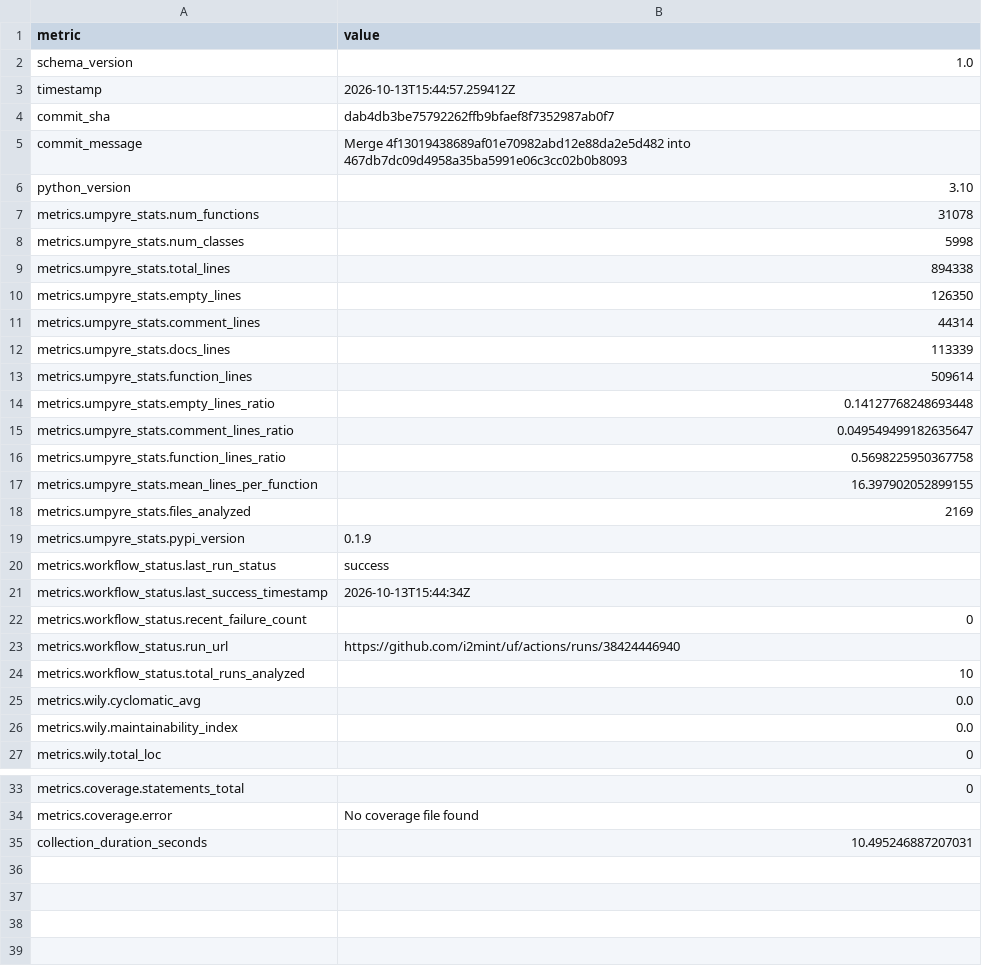
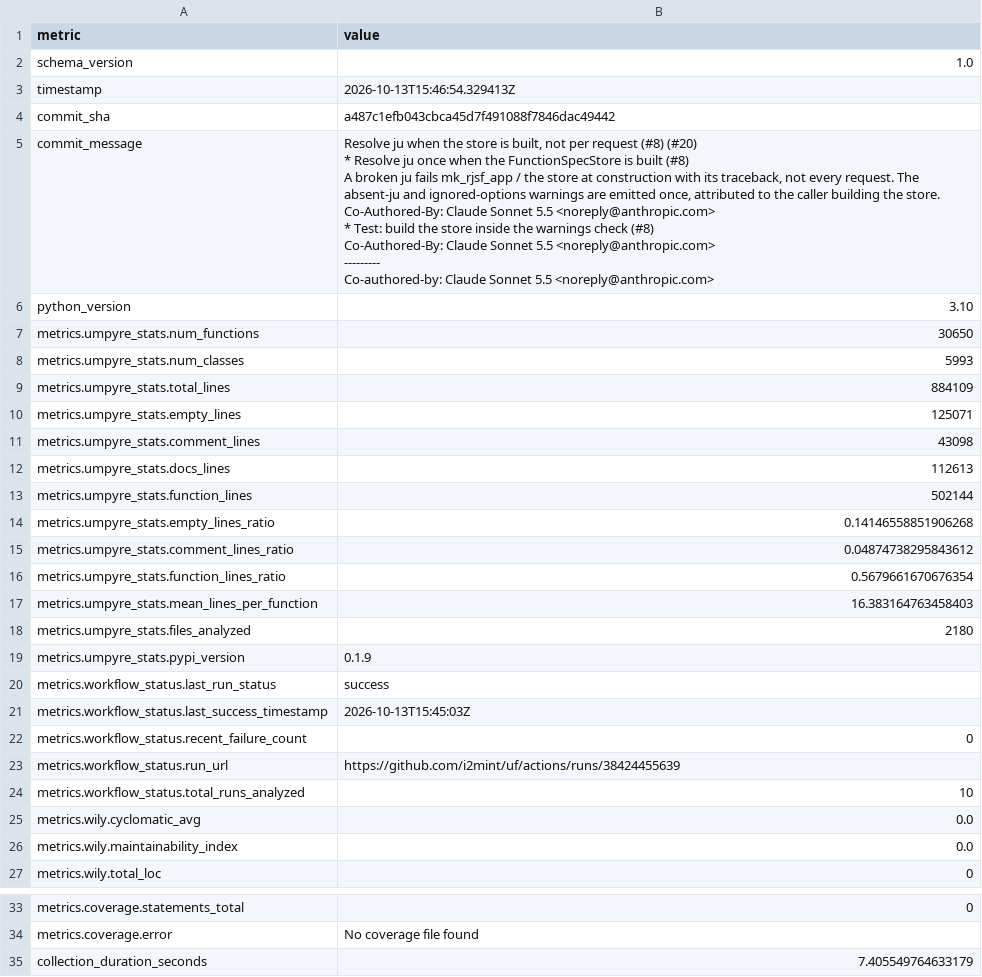
Before and after one commit to i2mint/uf, a CSV file: metrics.csv, drawn as a sheet; only a part is shown, gaps mark what is left out.

Commit message:
Update metrics for a487c1e

```diff
--- a/metrics.csv
+++ b/metrics.csv
@@ -2,23 +2,37 @@ metric,value
 schema_version,1.0
-timestamp,2026-10-13T15:44:57.259412Z
-commit_sha,dab4db3be75792262ffb9bfaef8f7352987ab0f7
-commit_message,Merge 4f13019438689af01e70982abd12e88da2e5d482 into 467db7dc09d4958a35ba5991e06c3cc02b0b8093
+timestamp,2026-10-13T15:46:54.329413Z
+commit_sha,a487c1efb043cbca45d7f491088f7846dac49442
+commit_message,"Resolve ju when the store is built, not per request (#8) (#20)
+
+* Resolve ju once when the FunctionSpecStore is built (#8)
+
+A broken ju fails mk_rjsf_app / the store at construction with its traceback, not every request. The absent-ju and ignored-options warnings are emitted once, attributed to the caller building the store.
+
+Co-Authored-By: Claude Sonnet 5.5 <noreply@anthropic.com>
+
+* Test: build the store inside the warnings check (#8)
+
+Co-Authored-By: Claude Sonnet 5.5 <noreply@anthropic.com>
+
+---------
+
+Co-authored-by: Claude Sonnet 5.5 <noreply@anthropic.com>"
 python_version,3.10
-metrics.umpyre_stats.num_functions,31078
-metrics.umpyre_stats.num_classes,5998
-metrics.umpyre_stats.total_lines,894338
-metrics.umpyre_stats.empty_lines,126350
-metrics.umpyre_stats.comment_lines,44314
-metrics.umpyre_stats.docs_lines,113339
-metrics.umpyre_stats.function_lines,509614
-metrics.umpyre_stats.empty_lines_ratio,0.14127768248693448
-metrics.umpyre_stats.comment_lines_ratio,0.049549499182635647
-metrics.umpyre_stats.function_lines_ratio,0.5698225950367758
-metrics.umpyre_stats.mean_lines_per_function,16.397902052899155
-metrics.umpyre_stats.files_analyzed,2169
+metrics.umpyre_stats.num_functions,30650
+metrics.umpyre_stats.num_classes,5993
+metrics.umpyre_stats.total_lines,884109
+metrics.umpyre_stats.empty_lines,125071
+metrics.umpyre_stats.comment_lines,43098
+metrics.umpyre_stats.docs_lines,112613
+metrics.umpyre_stats.function_lines,502144
+metrics.umpyre_stats.empty_lines_ratio,0.14146558851906268
+metrics.umpyre_stats.comment_lines_ratio,0.04874738295843612
+metrics.umpyre_stats.function_lines_ratio,0.5679661670676354
+metrics.umpyre_stats.mean_lines_per_function,16.383164763458403
+metrics.umpyre_stats.files_analyzed,2180
 metrics.umpyre_stats.pypi_version,0.1.9
 metrics.workflow_status.last_run_status,success
-metrics.workflow_status.last_success_timestamp,2026-10-13T15:44:34Z
+metrics.workflow_status.last_success_timestamp,2026-10-13T15:45:03Z
 metrics.workflow_status.recent_failure_count,0
-metrics.workflow_status.run_url,https://github.com/i2mint/uf/actions/runs/38424446940
+metrics.workflow_status.run_url,https://github.com/i2mint/uf/actions/runs/38424455639
 metrics.workflow_status.total_runs_analyzed,10
@@ -38,2 +52,2 @@ metrics.coverage.statements_total,0
 metrics.coverage.error,No coverage file found
-collection_duration_seconds,10.495246887207031
+collection_duration_seconds,7.405549764633179
```
Also changed, not shown: 2 other files.
